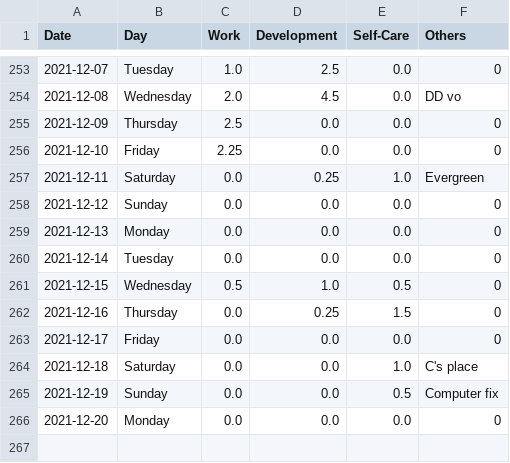
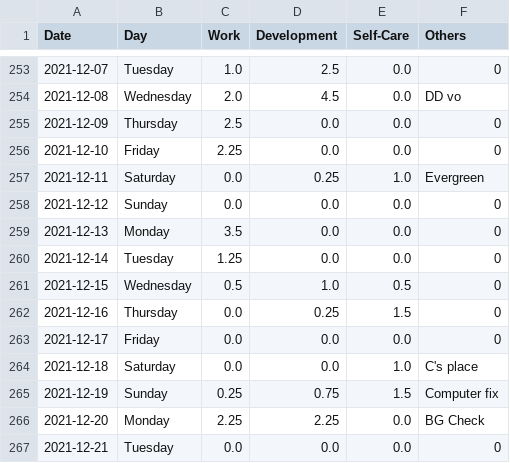
Before and after one commit to krystinli/Time_Management, a CSV file: data/data2.csv, drawn as a sheet; only a part is shown, gaps mark what is left out.

```diff
--- a/data/data2.csv
+++ b/data/data2.csv
@@ -258,4 +258,4 @@ Date,Day,Work,Development,Self-Care,Others
 2021-12-12,Sunday,0.0,0.0,0.0,0
-2021-12-13,Monday,0.0,0.0,0.0,0
-2021-12-14,Tuesday,0.0,0.0,0.0,0
+2021-12-13,Monday,3.5,0.0,0.0,0
+2021-12-14,Tuesday,1.25,0.0,0.0,0
 2021-12-15,Wednesday,0.5,1.0,0.5,0
@@ -264,3 +264,4 @@ Date,Day,Work,Development,Self-Care,Others
 2021-12-18,Saturday,0.0,0.0,1.0,C's place
-2021-12-19,Sunday,0.0,0.0,0.5,Computer fix
-2021-12-20,Monday,0.0,0.0,0.0,0
+2021-12-19,Sunday,0.25,0.75,1.5,Computer fix
+2021-12-20,Monday,2.25,2.25,0.0,BG Check
+2021-12-21,Tuesday,0.0,0.0,0.0,0
```
Also changed, not shown: 4 other files.
